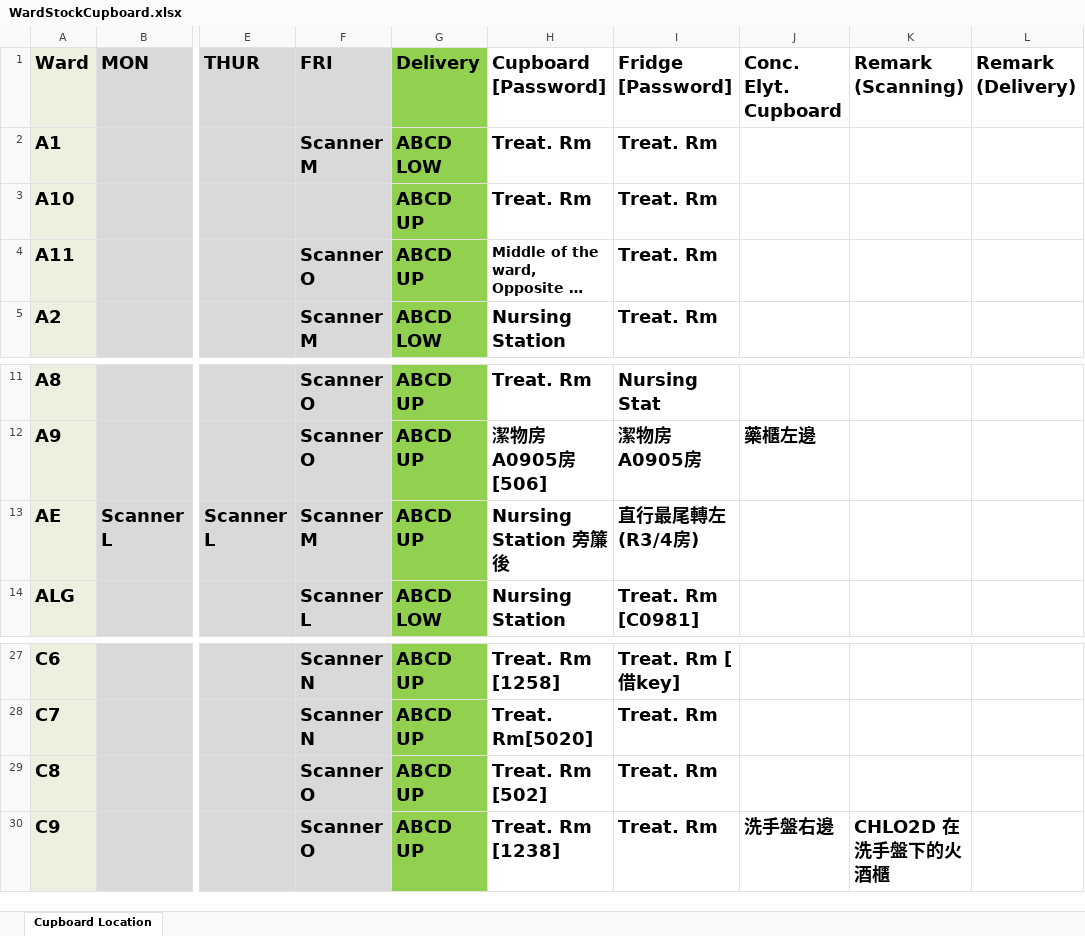
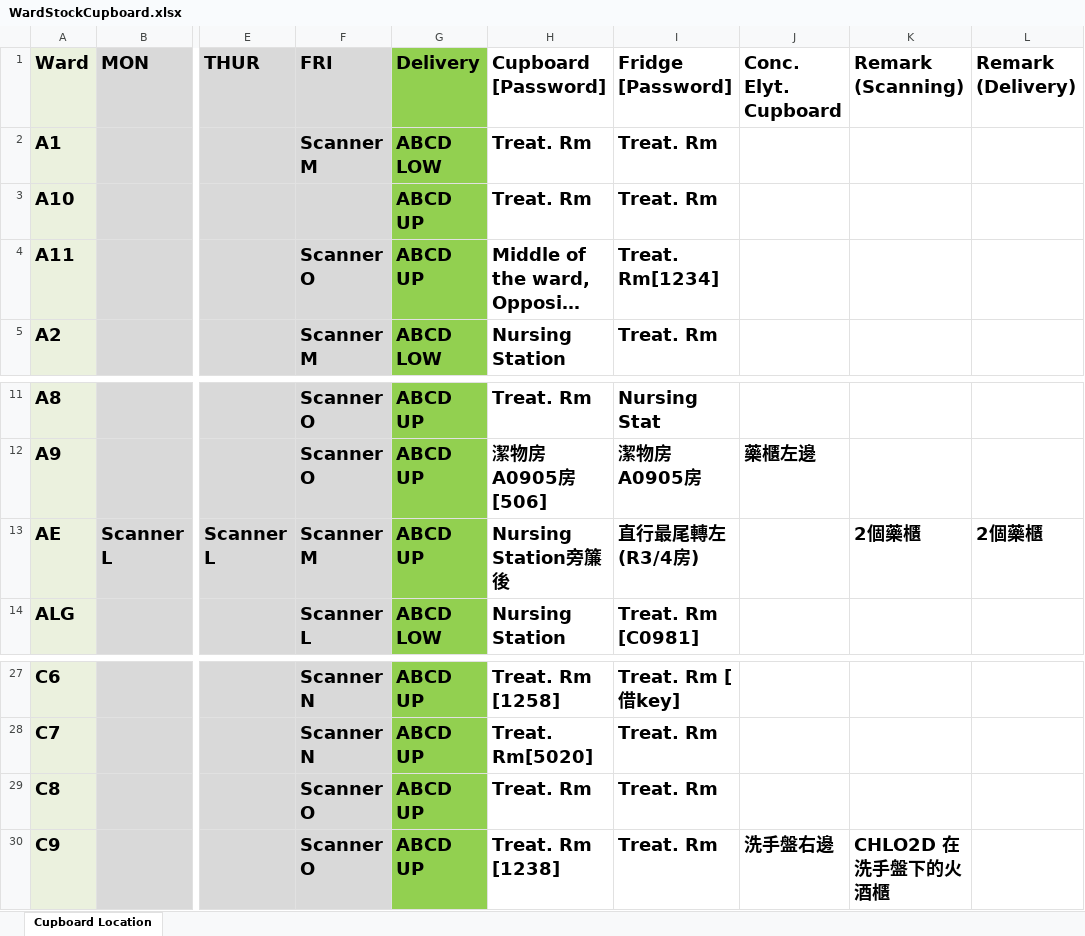
Before and after one commit to AlexCheung109/WardStockLocationCheck, an Excel workbook: WardStockCupboard.xlsx, sheet Cupboard Location, drawn as a sheet; only a part is shown, gaps mark what is left out; long unchanged cells end in …; values as stored, in another font and other column widths than the file's, no borders; the diff names each change by its address in the sheet, - before the commit and + after, or states it on an @@ line.

Commit message:
Update WardStockCupboard.xlsx

```diff
--- a/WardStockCupboard.xlsx (sheet Cupboard Location)
+++ b/WardStockCupboard.xlsx (sheet Cupboard Location)
@@ H4 text size: larger @@
-I4 (Fridge [Password]): Treat. Rm
+I4 (Fridge [Password]): Treat. Rm[1234]
-H13 (Cupboard [Password]): Nursing Station 旁簾後
+H13 (Cupboard [Password]): Nursing Station旁簾後
-K13 (Remark (Scanning)): (empty)
+K13 (Remark (Scanning)): 2個藥櫃
-L13 (Remark (Delivery)): (empty)
+L13 (Remark (Delivery)): 2個藥櫃
-H29 (Cupboard [Password]): Treat. Rm [502]
+H29 (Cupboard [Password]): Treat. Rm
```
